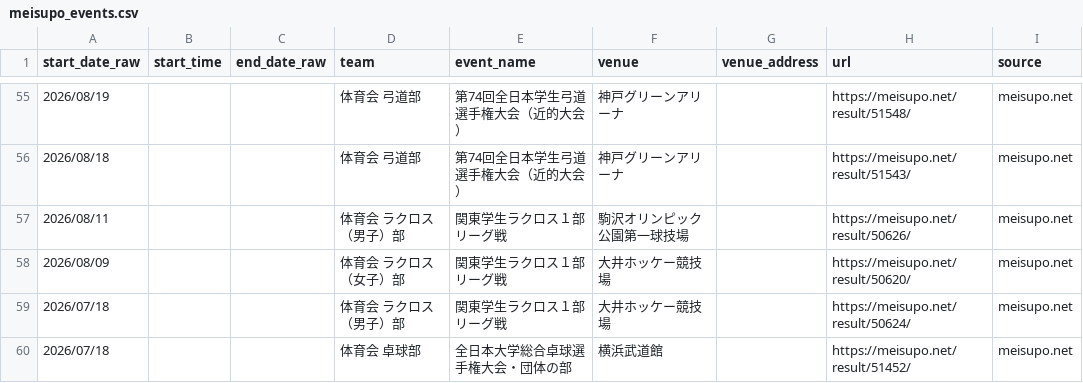
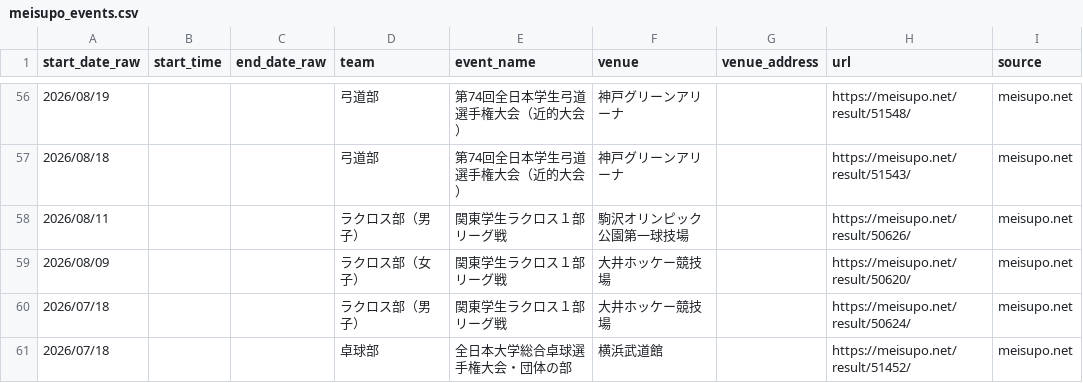
Before and after one commit to ichisasa/meiji-oen-calendar, a CSV file: data/meisupo_events.csv, drawn as a sheet; only a part is shown, gaps mark what is left out; the diff covers the shown part only.

```diff
--- a/data/meisupo_events.csv
+++ b/data/meisupo_events.csv
@@ -55,6 +56,6 @@
-2026/08/19,,,体育会 弓道部,第74回全日本学生弓道選手権大会（近的大会）,神戸グリーンアリーナ,,https://meisupo.net/result/51548/,meisupo.net
-2026/08/18,,,体育会 弓道部,第74回全日本学生弓道選手権大会（近的大会）,神戸グリーンアリーナ,,https://meisupo.net/result/51543/,meisupo.net
-2026/08/11,,,体育会 ラクロス（男子）部,関東学生ラクロス１部リーグ戦,駒沢オリンピック公園第一球技場,,https://meisupo.net/result/50626/,meisupo.net
-2026/08/09,,,体育会 ラクロス（女子）部,関東学生ラクロス１部リーグ戦,大井ホッケー競技場,,https://meisupo.net/result/50620/,meisupo.net
-2026/07/18,,,体育会 ラクロス（男子）部,関東学生ラクロス１部リーグ戦,大井ホッケー競技場,,https://meisupo.net/result/50624/,meisupo.net
-2026/07/18,,,体育会 卓球部,全日本大学総合卓球選手権大会・団体の部,横浜武道館,,https://meisupo.net/result/51452/,meisupo.net
+2026/08/19,,,弓道部,第74回全日本学生弓道選手権大会（近的大会）,神戸グリーンアリーナ,,https://meisupo.net/result/51548/,meisupo.net
+2026/08/18,,,弓道部,第74回全日本学生弓道選手権大会（近的大会）,神戸グリーンアリーナ,,https://meisupo.net/result/51543/,meisupo.net
+2026/08/11,,,ラクロス部（男子）,関東学生ラクロス１部リーグ戦,駒沢オリンピック公園第一球技場,,https://meisupo.net/result/50626/,meisupo.net
+2026/08/09,,,ラクロス部（女子）,関東学生ラクロス１部リーグ戦,大井ホッケー競技場,,https://meisupo.net/result/50620/,meisupo.net
+2026/07/18,,,ラクロス部（男子）,関東学生ラクロス１部リーグ戦,大井ホッケー競技場,,https://meisupo.net/result/50624/,meisupo.net
+2026/07/18,,,卓球部,全日本大学総合卓球選手権大会・団体の部,横浜武道館,,https://meisupo.net/result/51452/,meisupo.net
```
Also changed, not shown: 1 added row and 80 edited cells elsewhere in this file.
